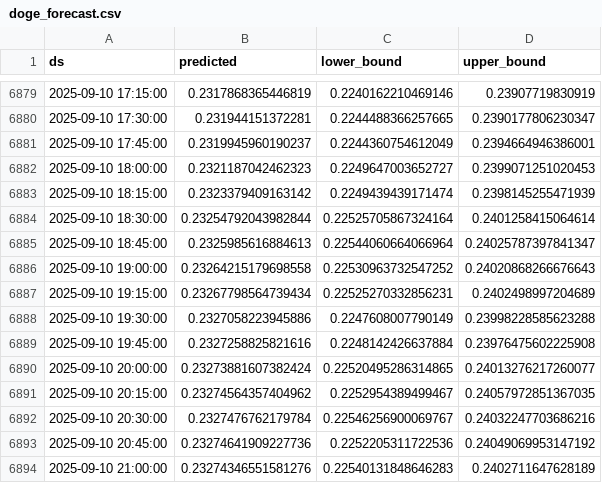
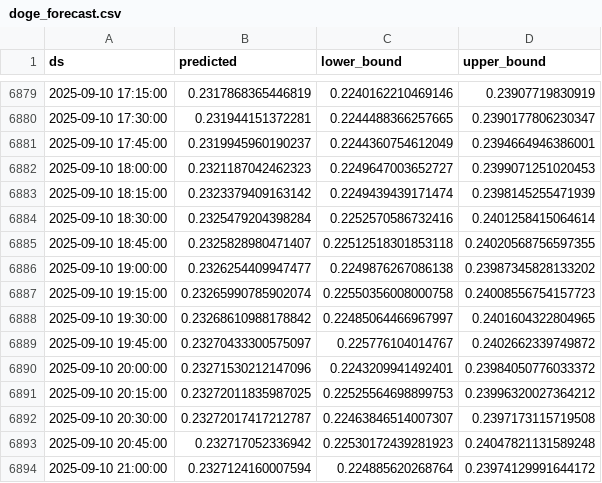
Before and after one commit to product-scout/DataSync, a CSV file: data/doge_forecast.csv, drawn as a sheet; only a part is shown, gaps mark what is left out; the diff covers the shown part only.

Commit message:
Updated forecast data

```diff
--- a/data/doge_forecast.csv
+++ b/data/doge_forecast.csv
@@ -6883,12 +6883,12 @@ ds,predicted,lower_bound,upper_bound
 2025-09-10 18:15:00,0.2323379409163142,0.2249439439171474,0.2398145255471939
-2025-09-10 18:30:00,0.23254792043982844,0.22525705867324164,0.2401258415064614
-2025-09-10 18:45:00,0.2325985616884613,0.22544060664066964,0.24025787397841347
-2025-09-10 19:00:00,0.23264215179698558,0.22530963732547252,0.24020868266676643
-2025-09-10 19:15:00,0.23267798564739434,0.22525270332856231,0.2402498997204689
-2025-09-10 19:30:00,0.2327058223945886,0.2247608007790149,0.23998228585623288
-2025-09-10 19:45:00,0.2327258825821616,0.2248142426637884,0.23976475602225908
-2025-09-10 20:00:00,0.23273881607382424,0.22520495286314865,0.24013276217260077
-2025-09-10 20:15:00,0.23274564357404962,0.2252954389499467,0.24057972851367035
-2025-09-10 20:30:00,0.2327476762179784,0.22546256900069767,0.24032247703686216
-2025-09-10 20:45:00,0.23274641909227736,0.2252205311722536,0.24049069953147192
-2025-09-10 21:00:00,0.23274346551581276,0.22540131848646283,0.2402711647628189
+2025-09-10 18:30:00,0.2325479204398284,0.2252570586732416,0.2401258415064614
+2025-09-10 18:45:00,0.2325828980471407,0.22512518301853118,0.24020568756597355
+2025-09-10 19:00:00,0.2326254409947477,0.2249876267086138,0.23987345828133202
+2025-09-10 19:15:00,0.23265990785902074,0.22550356008000758,0.24008556754157723
+2025-09-10 19:30:00,0.23268610988178842,0.22485064466967997,0.2401604322804965
+2025-09-10 19:45:00,0.23270433300575097,0.225776104014767,0.2402662339749872
+2025-09-10 20:00:00,0.23271530212147096,0.2243209941492401,0.23984050776033372
+2025-09-10 20:15:00,0.23272011835987025,0.22525564698899753,0.23996320027364212
+2025-09-10 20:30:00,0.23272017417212787,0.22463846514007307,0.2397173115719508
+2025-09-10 20:45:00,0.232717052336942,0.22530172439281923,0.24047821131589248
+2025-09-10 21:00:00,0.2327124160007594,0.224885620268764,0.23974129991644172
```
Also changed, not shown: 1 added row and 57 edited cells elsewhere in this file, 1 other file.
